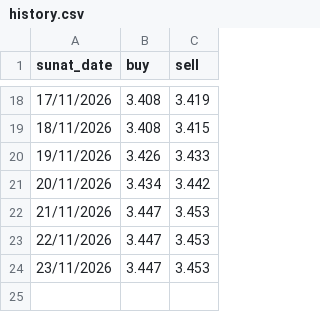
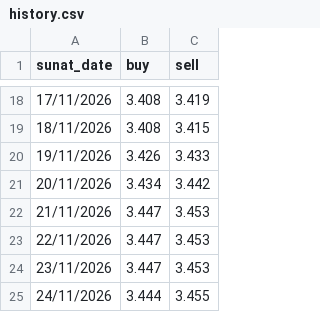
Before and after one commit to fmarinoa/exchange-rate, a CSV file: history.csv, drawn as a sheet; only a part is shown, gaps mark what is left out.

```diff
--- a/history.csv
+++ b/history.csv
@@ -24 +24,2 @@ sunat_date,buy,sell
 23/11/2026,3.447,3.453
+24/11/2026,3.444,3.455
```
